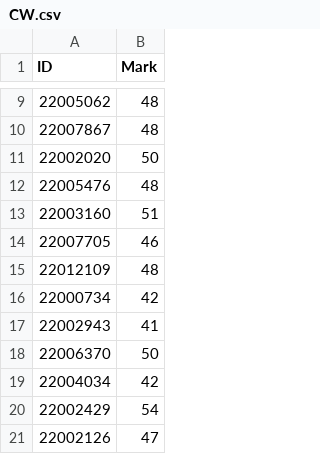
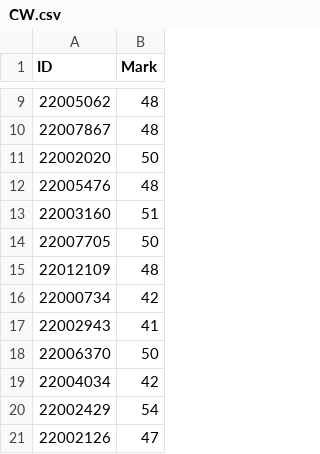
Before and after one commit to pejalgit71/Waip_cw, a CSV file: CW.csv, drawn as a sheet; only a part is shown, gaps mark what is left out.

Commit message:
Update CW.csv

```diff
--- a/CW.csv
+++ b/CW.csv
@@ -13,3 +13,3 @@ ID,Mark
 22003160,51
-22007705,46
+22007705,50
 22012109,48
```
